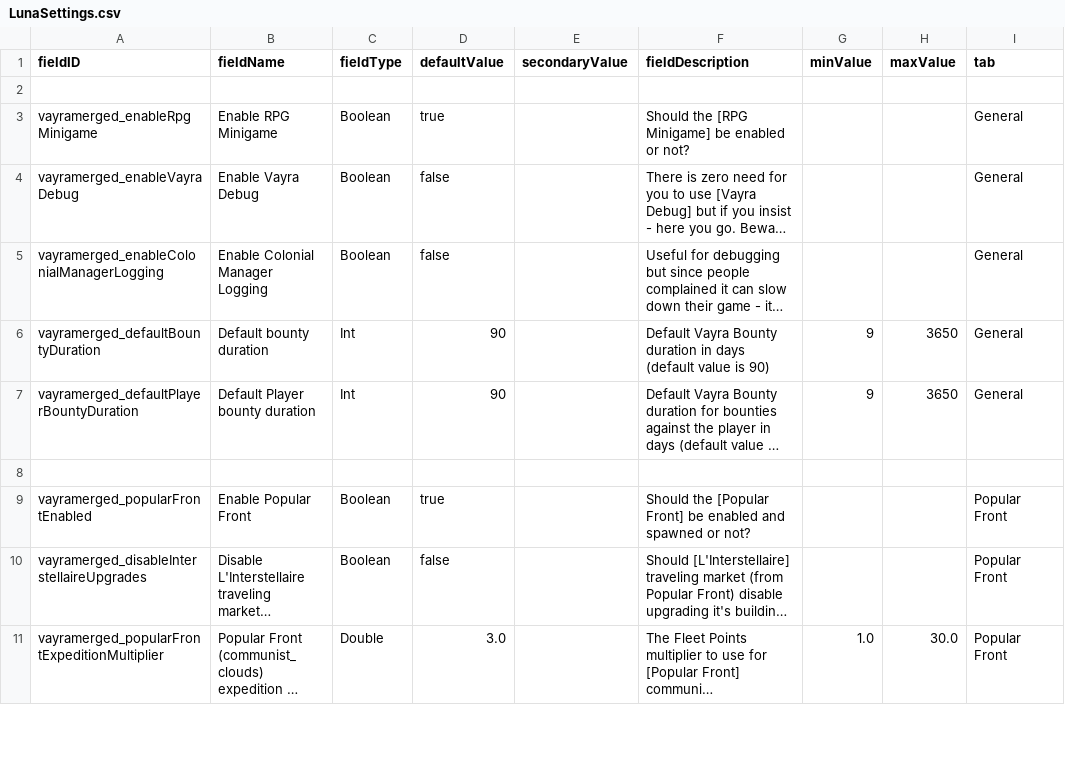
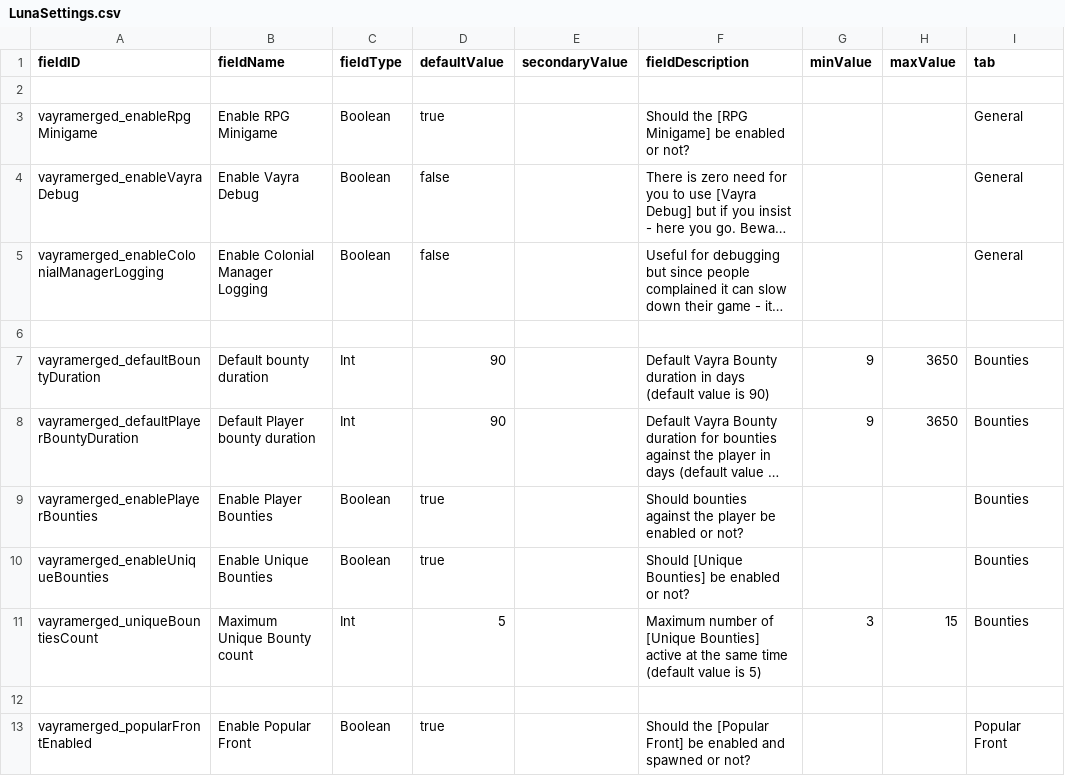
Before and after one commit to RkShaRkz/Starsector-IntelliJ-Template, a CSV file: src/data/config/LunaSettings.csv, drawn as a sheet; only a part is shown; the shorter side is filled out with more unchanged rows; long unchanged cells end in …; addresses are those after the commit; the diff names each change by its address in the sheet, - before the commit and + after, or states it on an @@ line.

Commit message:
Parametrized more bounty stuff and moved to new lunasetting 'bounties' tab
Parametrized
- whether player bounties are enabled
- whether unique bounties are enabled
- max unique bounties count

```diff
--- a/src/data/config/LunaSettings.csv
+++ b/src/data/config/LunaSettings.csv
+row 6: (empty)
-I7:I8 (tab): General
+I7:I8 (tab): Bounties
+row 9: vayramerged_enablePlayerBounties | Enable Player Bounties | Boolean | true |  | Should bounties against the player be enabled or not? |  |  | Bounties
+row 10: vayramerged_enableUniqueBounties | Enable Unique Bounties | Boolean | true |  | Should [Unique Bounties] be enabled or not? |  |  | Bounties
+row 11: vayramerged_uniqueBountiesCount | Maximum Unique Bounty count | Int | 5 |  | Maximum number of [Unique Bounties] active at the same time (default value is 5) | 3 | 15 | Bounties
```
Also changed, not shown: 3 other files.
